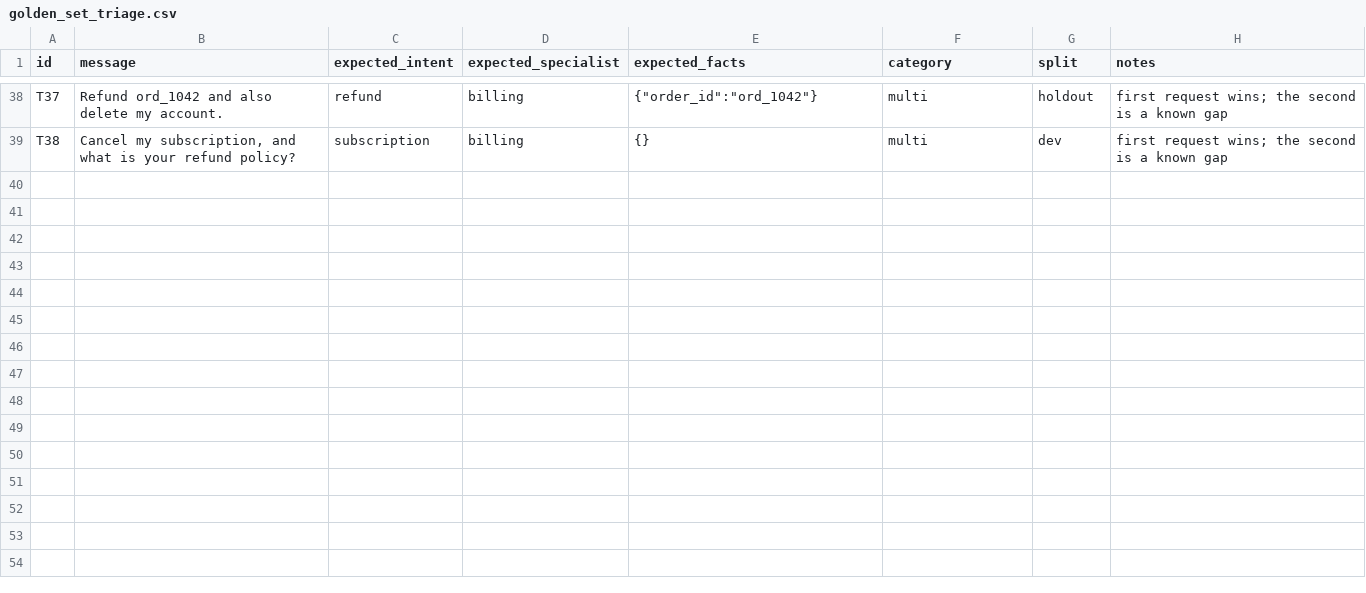
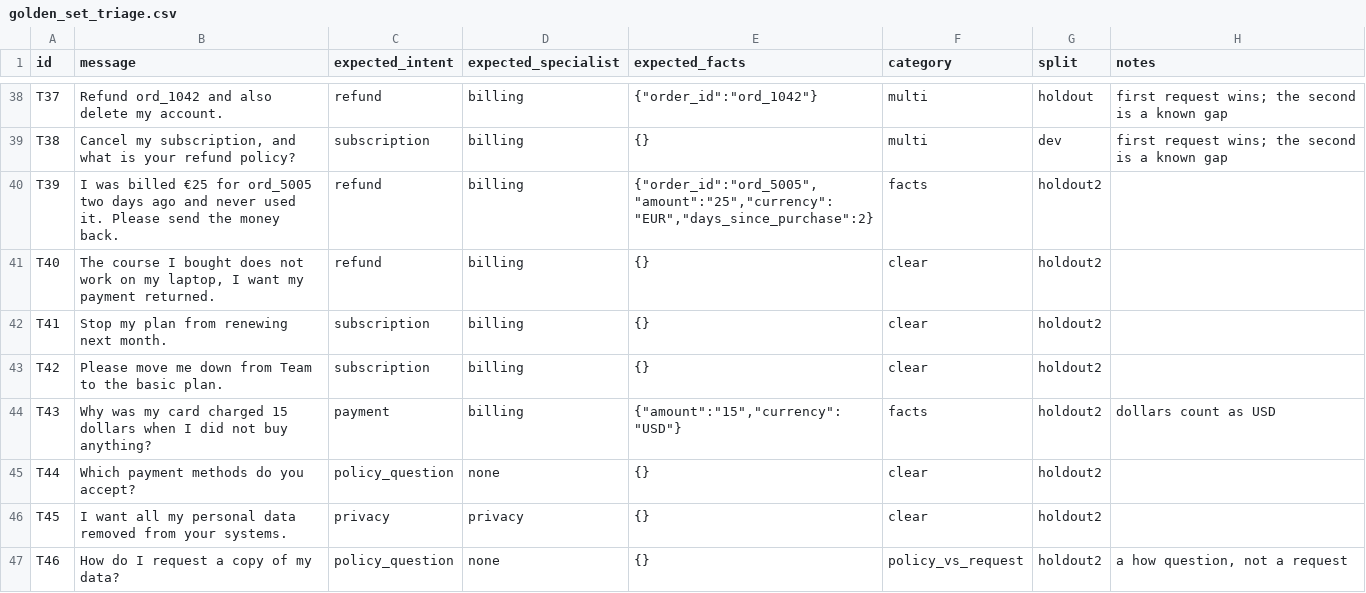
Before and after one commit to saurabhsmahajan/arcaence-online, a CSV file: eval/golden_set_triage.csv, drawn as a sheet; only a part is shown, gaps mark what is left out; the diff covers the shown part only; the diff names each change by its address in the sheet, - before the commit and + after, or states it on an @@ line.

```diff
--- a/eval/golden_set_triage.csv
+++ b/eval/golden_set_triage.csv
+row 40: T39 | I was billed €25 for ord_5005 two days ago and never used it. Please send the money back. | refund | billing | {"order_id":"ord_5005","amount":"25","currency":"EUR","days_since_purchase":2} | facts | holdout2
+row 41: T40 | The course I bought does not work on my laptop, I want my payment returned. | refund | billing | {} | clear | holdout2
+row 42: T41 | Stop my plan from renewing next month. | subscription | billing | {} | clear | holdout2
+row 43: T42 | Please move me down from Team to the basic plan. | subscription | billing | {} | clear | holdout2
+row 44: T43 | Why was my card charged 15 dollars when I did not buy anything? | payment | billing | {"amount":"15","currency":"USD"} | facts | holdout2 | dollars count as USD
+row 45: T44 | Which payment methods do you accept? | policy_question | none | {} | clear | holdout2
+row 46: T45 | I want all my personal data removed from your systems. | privacy | privacy | {} | clear | holdout2
+row 47: T46 | How do I request a copy of my data? | policy_question | none | {} | policy_vs_request | holdout2 | a how question, not a request
```
Also changed, not shown: 8 added rows elsewhere in this file, 14 other files.
